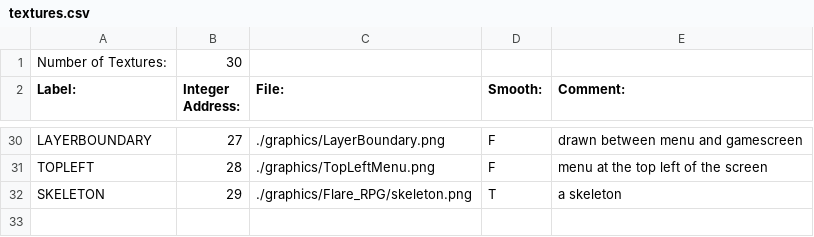
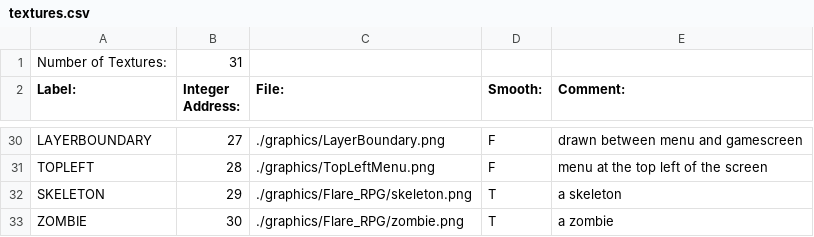
Before and after one commit to BostonBrooks/Spaghetti_Graveyard_Zero, a CSV file: games/game0/maps/map0/graphics/textures.csv, drawn as a sheet; only a part is shown, gaps mark what is left out.

```diff
--- a/games/game0/maps/map0/graphics/textures.csv
+++ b/games/game0/maps/map0/graphics/textures.csv
@@ -1,2 +1,2 @@
-Number of Textures:,30,,,,
+Number of Textures:,31,,,,
 Label:,Integer Address:,File:,Smooth:,Comment:,
@@ -32 +32,2 @@ TOPLEFT,28,./graphics/TopLeftMenu.png,F, menu at the top left of the screen
 SKELETON,29,./graphics/Flare_RPG/skeleton.png,T, a skeleton
+ZOMBIE,30,./graphics/Flare_RPG/zombie.png,T, a zombie
```
Also changed, not shown: games/game0/maps/map0/graphics/animations.csv, games/game0/maps/map0/graphics/sprites.csv, 2 other files.
